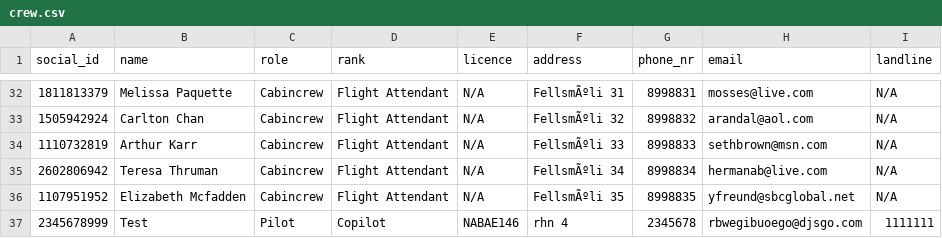
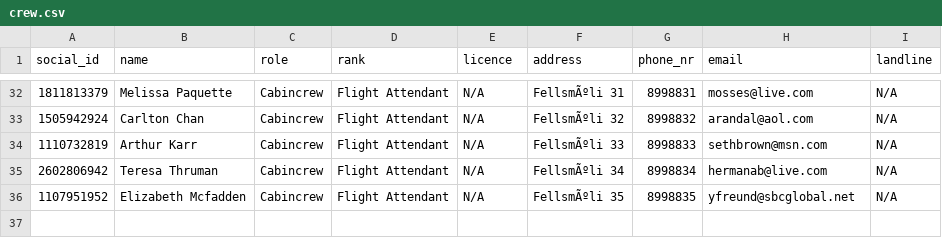
Before and after one commit to LarusThor/NaN-Air-Verklegt-1, a CSV file: files/crew.csv, drawn as a sheet; only a part is shown, gaps mark what is left out.

```diff
--- a/files/crew.csv
+++ b/files/crew.csv
@@ -36,2 +36 @@ social_id,name,role,rank,licence,address,phone_nr,email,landline
 1107951952,Elizabeth Mcfadden,Cabincrew,Flight Attendant,N/A,FellsmÃºli 35,8998835,yfreund@sbcglobal.net,N/A
-2345678999,Test,Pilot,Copilot,NABAE146,rhn 4,2345678,rbwegibuoego@djsgo.com,1111111
```
Also changed, not shown: 1 other file.
